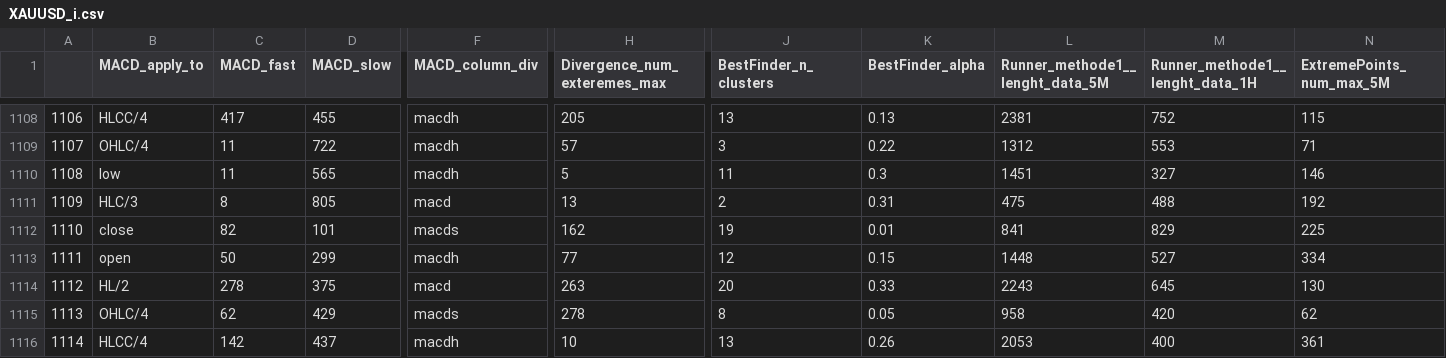
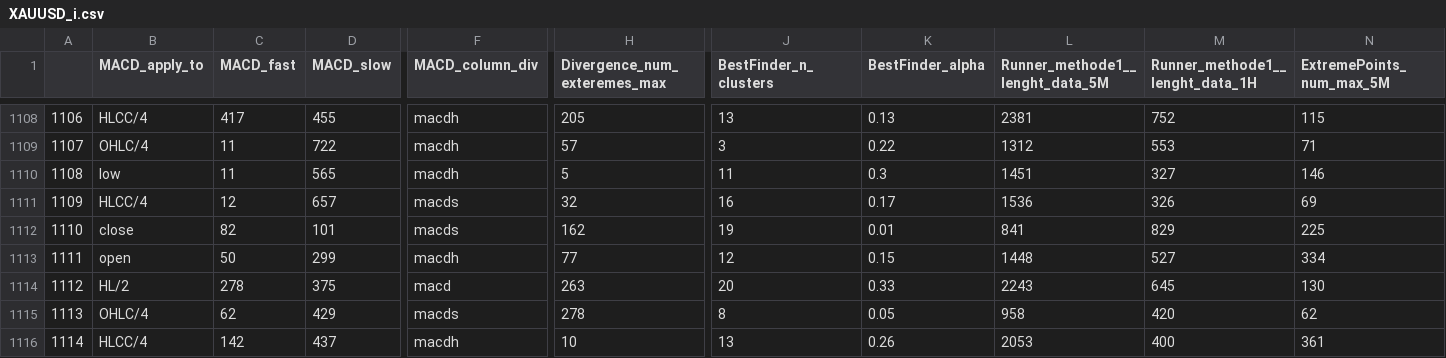
Before and after one commit to Mehrshad-Sorena/ShadBot, a CSV file: src/indicators/MACD/GeneticLearning_DB/society/secondry/buy/XAUUSD_i.csv, drawn as a sheet; only a part is shown, gaps mark what is left out; the diff covers the shown part only; the diff names each change by its address in the sheet, - before the commit and + after, or states it on an @@ line.

```diff
--- a/src/indicators/MACD/GeneticLearning_DB/society/secondry/buy/XAUUSD_i.csv
+++ b/src/indicators/MACD/GeneticLearning_DB/society/secondry/buy/XAUUSD_i.csv
-B1111 (MACD_apply_to): HLC/3
+B1111 (MACD_apply_to): HLCC/4
-C1111 (MACD_fast): 8
+C1111 (MACD_fast): 12
-D1111 (MACD_slow): 805
+D1111 (MACD_slow): 657
-F1111 (MACD_column_div): macd
+F1111 (MACD_column_div): macds
-H1111 (Divergence_num_exteremes_max): 13
+H1111 (Divergence_num_exteremes_max): 32
-J1111 (BestFinder_n_clusters): 2
+J1111 (BestFinder_n_clusters): 16
-K1111 (BestFinder_alpha): 0.31
+K1111 (BestFinder_alpha): 0.17
-L1111 (Runner_methode1__lenght_data_5M): 475
+L1111 (Runner_methode1__lenght_data_5M): 1536
-M1111 (Runner_methode1__lenght_data_1H): 488
+M1111 (Runner_methode1__lenght_data_1H): 326
-N1111 (ExtremePoints_num_max_5M): 192
+N1111 (ExtremePoints_num_max_5M): 69
```
Also changed, not shown: 51 edited cells elsewhere in this file, src/indicators/RSI/GeneticLearning_DB/society/secondry/buy/XAUUSD_i.csv, src/indicators/StochAstic/GeneticLearning_DB/elites/secondry/buy/XAUUSD_i_ChromosomeResults.csv, 6 other files.
